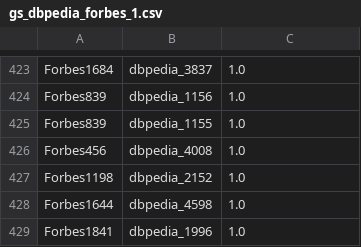
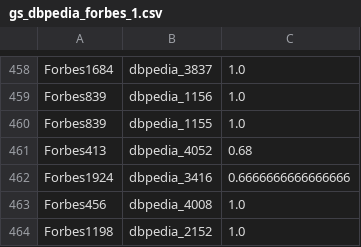
Before and after one commit to tist3r/wdi-team9, a CSV file: data/output/gs/gs_dbpedia_forbes_1.csv, drawn as a sheet; only a part is shown, gaps mark what is left out; the shorter side is filled out with more unchanged rows; the diff covers the shown part only; the diff names each change by its address in the sheet, - before the commit and + after, or states it on an @@ line.

```diff
--- a/data/output/gs/gs_dbpedia_forbes_1.csv
+++ b/data/output/gs/gs_dbpedia_forbes_1.csv
+row 461: Forbes413 | dbpedia_4052 | 0.68
+row 462: Forbes1924 | dbpedia_3416 | 0.6666666666666666
```
Also changed, not shown: 53 added rows elsewhere in this file, 20 other files.
